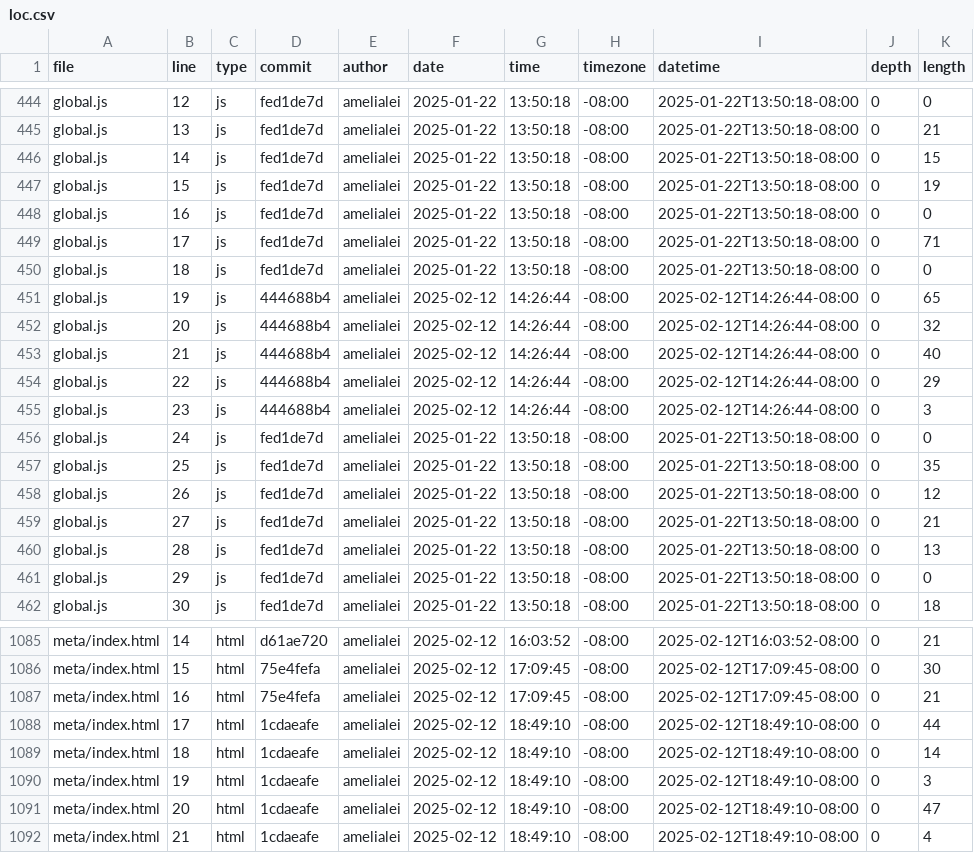
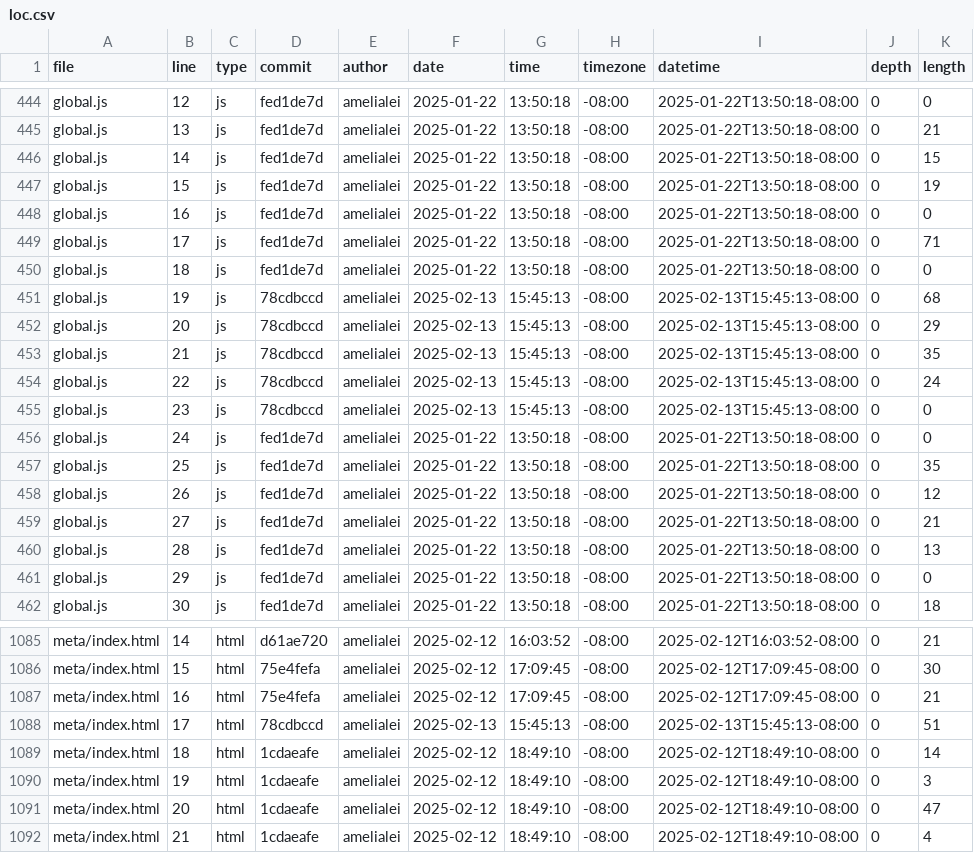
Before and after one commit to amelialei/portfolio, a CSV file: meta/loc.csv, drawn as a sheet; only a part is shown, gaps mark what is left out.

```diff
--- a/meta/loc.csv
+++ b/meta/loc.csv
@@ -450,7 +450,7 @@ global.js,17,js,fed1de7d,amelialei,2025-01-22,13:50:18,-08:00,2025-01-22T13:50:1
 global.js,18,js,fed1de7d,amelialei,2025-01-22,13:50:18,-08:00,2025-01-22T13:50:18-08:00,0,0
-global.js,19,js,444688b4,amelialei,2025-02-12,14:26:44,-08:00,2025-02-12T14:26:44-08:00,0,65
-global.js,20,js,444688b4,amelialei,2025-02-12,14:26:44,-08:00,2025-02-12T14:26:44-08:00,0,32
-global.js,21,js,444688b4,amelialei,2025-02-12,14:26:44,-08:00,2025-02-12T14:26:44-08:00,0,40
-global.js,22,js,444688b4,amelialei,2025-02-12,14:26:44,-08:00,2025-02-12T14:26:44-08:00,0,29
-global.js,23,js,444688b4,amelialei,2025-02-12,14:26:44,-08:00,2025-02-12T14:26:44-08:00,0,3
+global.js,19,js,78cdbccd,amelialei,2025-02-13,15:45:13,-08:00,2025-02-13T15:45:13-08:00,0,68
+global.js,20,js,78cdbccd,amelialei,2025-02-13,15:45:13,-08:00,2025-02-13T15:45:13-08:00,0,29
+global.js,21,js,78cdbccd,amelialei,2025-02-13,15:45:13,-08:00,2025-02-13T15:45:13-08:00,0,35
+global.js,22,js,78cdbccd,amelialei,2025-02-13,15:45:13,-08:00,2025-02-13T15:45:13-08:00,0,24
+global.js,23,js,78cdbccd,amelialei,2025-02-13,15:45:13,-08:00,2025-02-13T15:45:13-08:00,0,0
 global.js,24,js,fed1de7d,amelialei,2025-01-22,13:50:18,-08:00,2025-01-22T13:50:18-08:00,0,0
@@ -1087,3 +1087,3 @@ meta/index.html,15,html,75e4fefa,amelialei,2025-02-12,17:09:45,-08:00,2025-02-12
 meta/index.html,16,html,75e4fefa,amelialei,2025-02-12,17:09:45,-08:00,2025-02-12T17:09:45-08:00,0,21
-meta/index.html,17,html,1cdaeafe,amelialei,2025-02-12,18:49:10,-08:00,2025-02-12T18:49:10-08:00,0,44
+meta/index.html,17,html,78cdbccd,amelialei,2025-02-13,15:45:13,-08:00,2025-02-13T15:45:13-08:00,0,51
 meta/index.html,18,html,1cdaeafe,amelialei,2025-02-12,18:49:10,-08:00,2025-02-12T18:49:10-08:00,0,14
```
